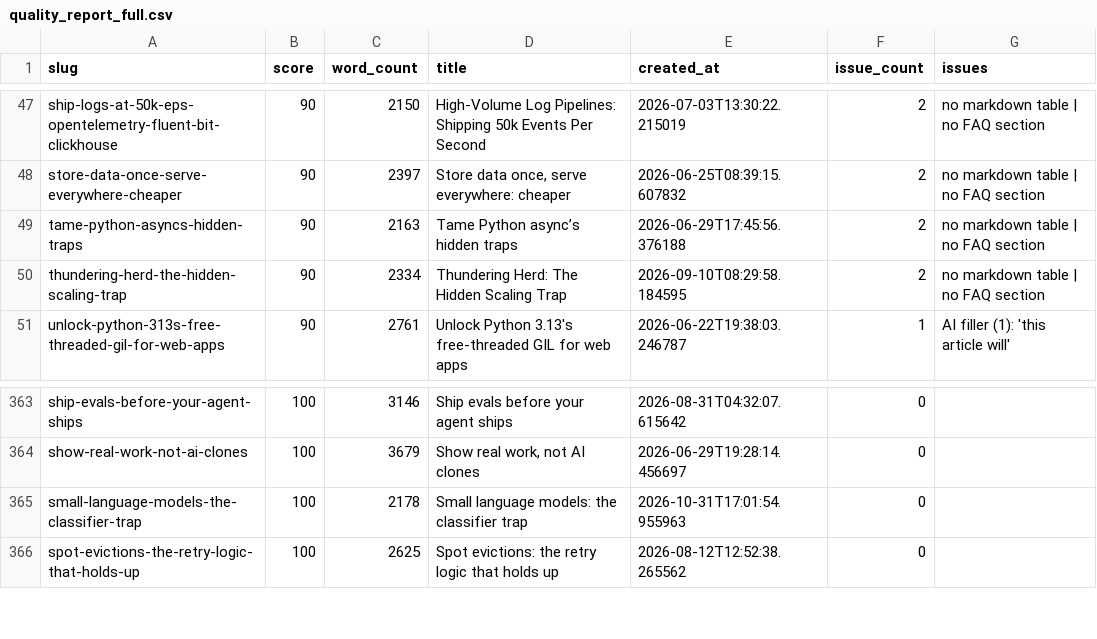
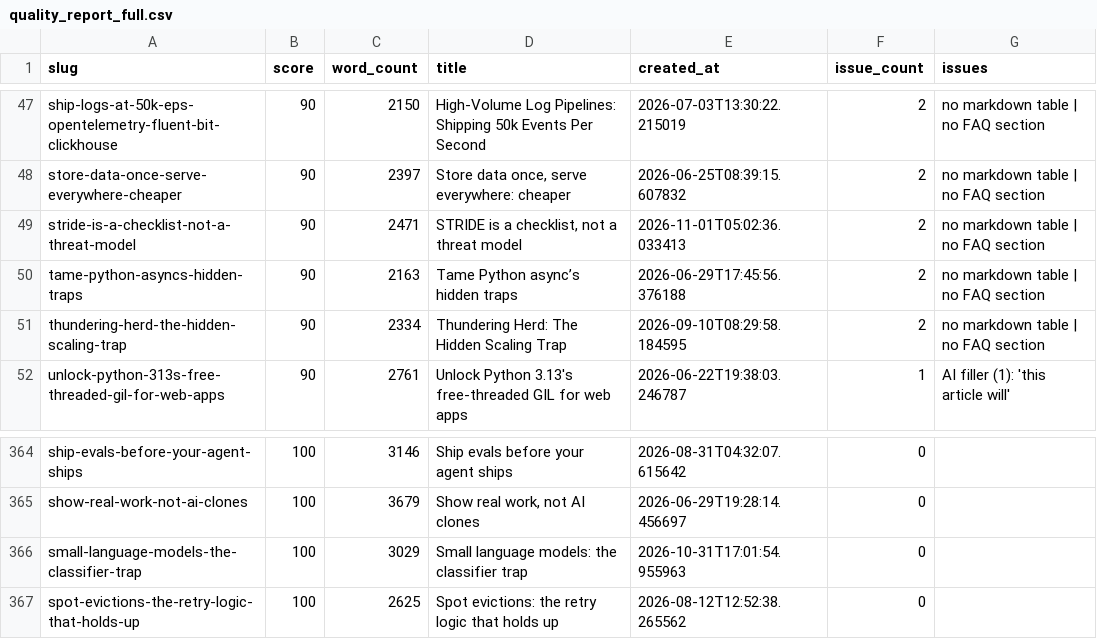
Before and after one commit to kubaik/kubaik.github.io, a CSV file: quality_report_full.csv, drawn as a sheet; only a part is shown, gaps mark what is left out.

```diff
--- a/quality_report_full.csv
+++ b/quality_report_full.csv
@@ -48,2 +48,3 @@ ship-logs-at-50k-eps-opentelemetry-fluent-bit-clickhouse,90,2150,High-Volume Log
 store-data-once-serve-everywhere-cheaper,90,2397,"Store data once, serve everywhere: cheaper",2026-06-25T08:39:15.607832,2,no markdown table | no FAQ section
+stride-is-a-checklist-not-a-threat-model,90,2471,"STRIDE is a checklist, not a threat model",2026-11-01T05:02:36.033413,2,no markdown table | no FAQ section
 tame-python-asyncs-hidden-traps,90,2163,Tame Python async’s hidden traps,2026-06-29T17:45:56.376188,2,no markdown table | no FAQ section
@@ -364,3 +365,3 @@ ship-evals-before-your-agent-ships,100,3146,Ship evals before your agent ships,2
 show-real-work-not-ai-clones,100,3679,"Show real work, not AI clones",2026-06-29T19:28:14.456697,0,
-small-language-models-the-classifier-trap,100,2178,Small language models: the classifier trap,2026-10-31T17:01:54.955963,0,
+small-language-models-the-classifier-trap,100,3029,Small language models: the classifier trap,2026-10-31T17:01:54.955963,0,
 spot-evictions-the-retry-logic-that-holds-up,100,2625,Spot evictions: the retry logic that holds up,2026-08-12T12:52:38.265562,0,
```
Also changed, not shown: triage_final/improve.csv, triage_report/verdicts.csv, 48 other files.
